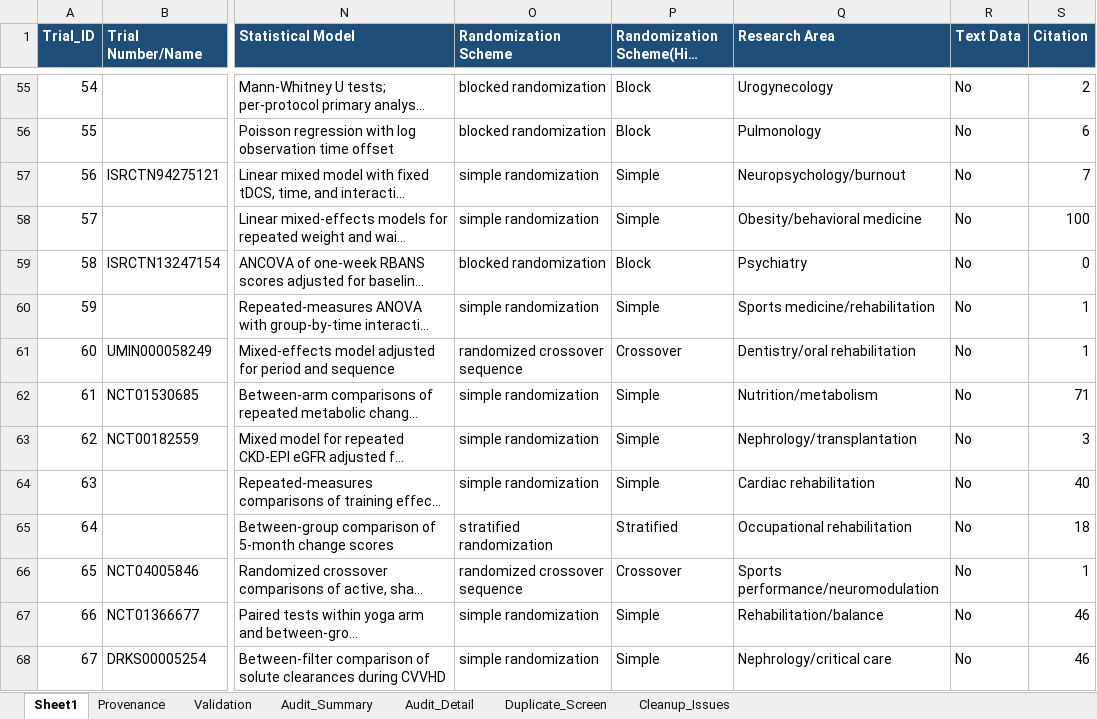
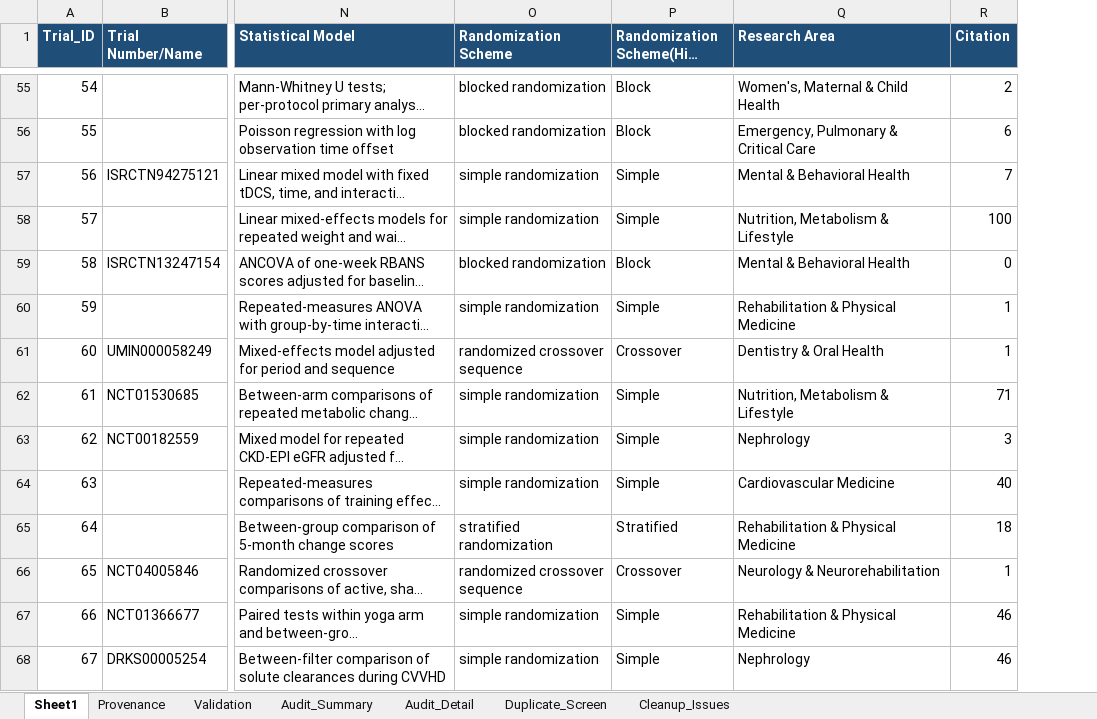
Before and after one commit to BingkaiWang/RCT_Bench-main, an Excel workbook: meta_data.xlsx, sheet Sheet1, drawn as a sheet; only a part is shown, gaps mark what is left out; long unchanged cells end in …; values as stored, in another font and other column widths than the file's, no borders; the diff covers the shown part only; the diff names each change by its address in the sheet, - before the commit and + after, or states it on an @@ line.

```diff
--- a/meta_data.xlsx (sheet Sheet1)
+++ b/meta_data.xlsx (sheet Sheet1)
-column R (Text Data), rows 55-68: all No
-Q55 (Research Area): Urogynecology
+Q55 (Research Area): Women's, Maternal & Child Health
-Q56 (Research Area): Pulmonology
+Q56 (Research Area): Emergency, Pulmonary & Critical Care
-Q57 (Research Area): Neuropsychology/burnout
+Q57 (Research Area): Mental & Behavioral Health
-Q58 (Research Area): Obesity/behavioral medicine
+Q58 (Research Area): Nutrition, Metabolism & Lifestyle
-Q59 (Research Area): Psychiatry
+Q59 (Research Area): Mental & Behavioral Health
-Q60 (Research Area): Sports medicine/rehabilitation
+Q60 (Research Area): Rehabilitation & Physical Medicine
-Q61 (Research Area): Dentistry/oral rehabilitation
+Q61 (Research Area): Dentistry & Oral Health
-Q62 (Research Area): Nutrition/metabolism
+Q62 (Research Area): Nutrition, Metabolism & Lifestyle
-Q63 (Research Area): Nephrology/transplantation
+Q63 (Research Area): Nephrology
-Q64 (Research Area): Cardiac rehabilitation
+Q64 (Research Area): Cardiovascular Medicine
-Q65 (Research Area): Occupational rehabilitation
+Q65 (Research Area): Rehabilitation & Physical Medicine
-Q66 (Research Area): Sports performance/neuromodulation
+Q66 (Research Area): Neurology & Neurorehabilitation
-Q67 (Research Area): Rehabilitation/balance
+Q67 (Research Area): Rehabilitation & Physical Medicine
-Q68 (Research Area): Nephrology/critical care
+Q68 (Research Area): Nephrology
```
Also changed, not shown: 141 edited cells elsewhere in this sheet, 8 other files.
